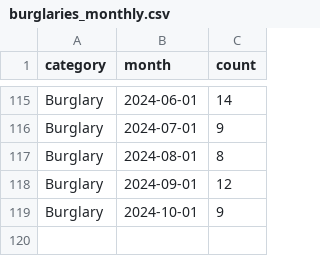
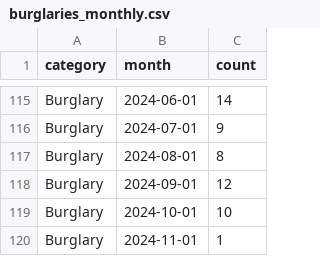
Before and after one commit to abcotvdata/safetytracker_cary, a CSV file: data/output/monthly/burglaries_monthly.csv, drawn as a sheet; only a part is shown, gaps mark what is left out.

```diff
--- a/data/output/monthly/burglaries_monthly.csv
+++ b/data/output/monthly/burglaries_monthly.csv
@@ -118,2 +118,3 @@ Burglary,2024-08-01,8
 Burglary,2024-09-01,12
-Burglary,2024-10-01,9
+Burglary,2024-10-01,10
+Burglary,2024-11-01,1
```
Also changed, not shown: data/output/districts/district_category.csv, data/output/districts/district_detailed.csv, 34 other files.
